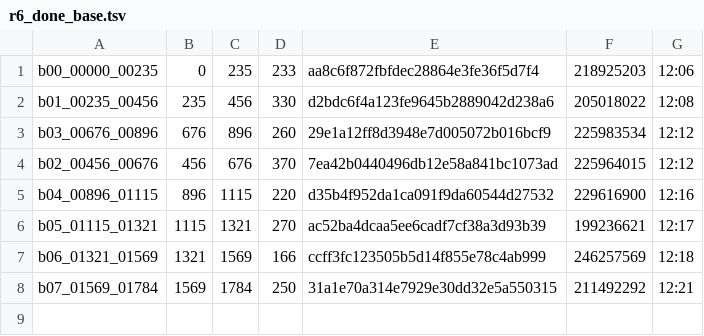
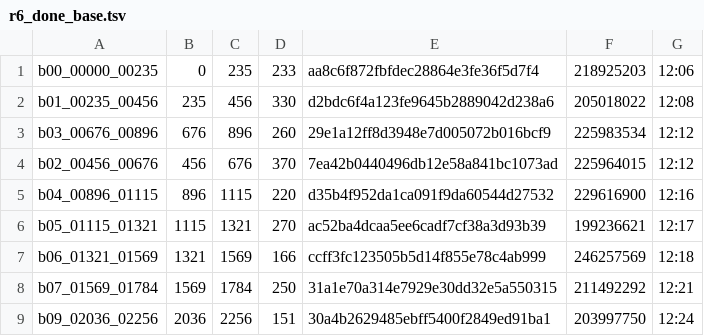
Before and after one commit to sannian66/-_MV_r6b_-, a TSV file: crew/round6/r6_done_base.tsv, drawn as a sheet.

Commit message:
自动同步 11-10 20:24

```diff
--- a/crew/round6/r6_done_base.tsv
+++ b/crew/round6/r6_done_base.tsv
@@ -8 +8,2 @@ b06_01321_01569	1321	1569	166	ccff3fc123505b5d14f855e78c4ab999	246257569	12:18
 b07_01569_01784	1569	1784	250	31a1e70a314e7929e30dd32e5a550315	211492292	12:21
+b09_02036_02256	2036	2256	151	30a4b2629485ebff5400f2849ed91ba1	203997750	12:24
```
